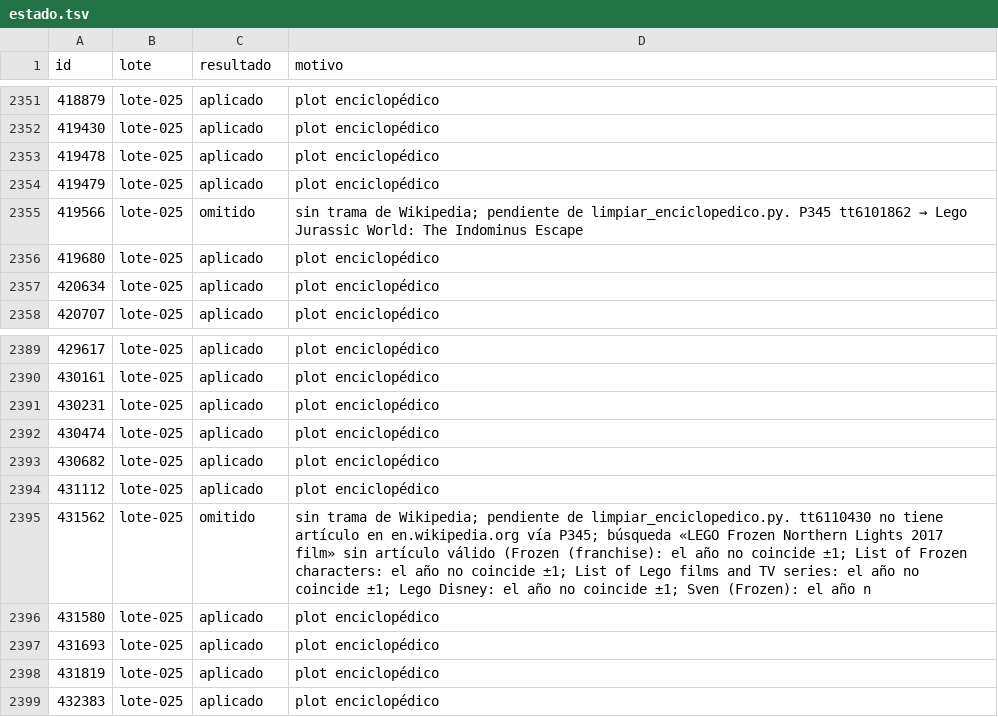
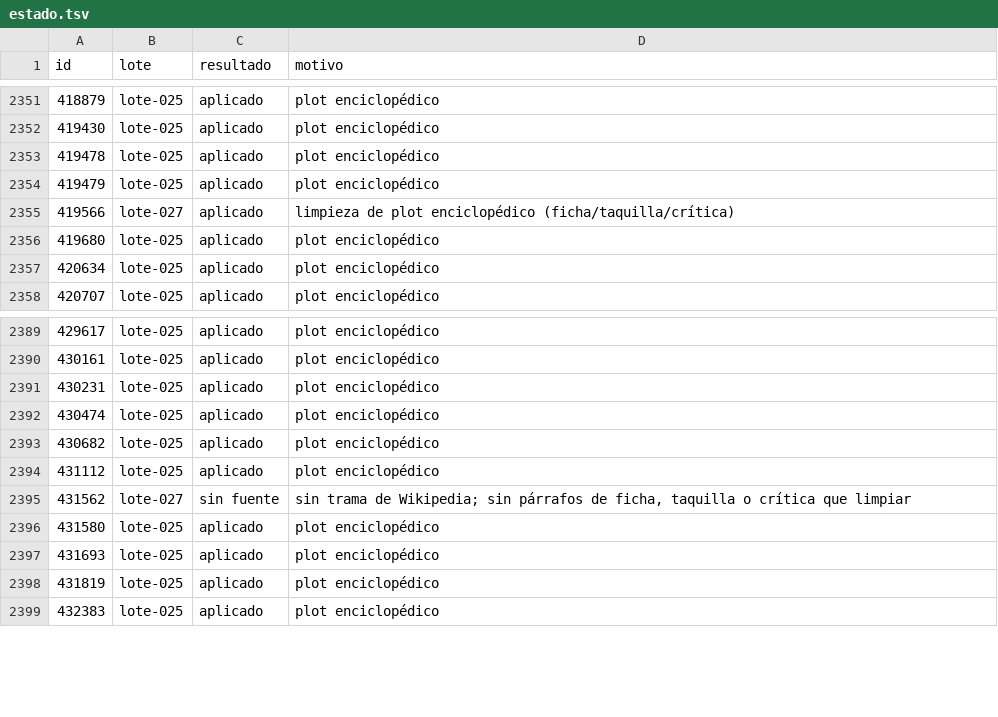
Before and after one commit to bigfito/elastiflix-reloaded, a TSV file: data-quality/cambios/WP-05/estado.tsv, drawn as a sheet; only a part is shown, gaps mark what is left out; the diff covers the shown part only.

```diff
--- a/data-quality/cambios/WP-05/estado.tsv
+++ b/data-quality/cambios/WP-05/estado.tsv
@@ -2354,3 +2354,3 @@ id	lote	resultado	motivo
 419479	lote-025	aplicado	plot enciclopédico
-419566	lote-025	omitido	sin trama de Wikipedia; pendiente de limpiar_enciclopedico.py. P345 tt6101862 → Lego Jurassic World: The Indominus Escape
+419566	lote-027	aplicado	limpieza de plot enciclopédico (ficha/taquilla/crítica)
 419680	lote-025	aplicado	plot enciclopédico
@@ -2394,3 +2394,3 @@ id	lote	resultado	motivo
 431112	lote-025	aplicado	plot enciclopédico
-431562	lote-025	omitido	sin trama de Wikipedia; pendiente de limpiar_enciclopedico.py. tt6110430 no tiene artículo en en.wikipedia.org vía P345; búsqueda «LEGO Frozen Northern Lights 2017 film» sin artículo válido (Frozen (franchise): el año no coincide ±1; List of Frozen characters: el año no coincide ±1; List of Lego films and TV series: el año no coincide ±1; Lego Disney: el año no coincide ±1; Sven (Frozen): el año n
+431562	lote-027	sin fuente	sin trama de Wikipedia; sin párrafos de ficha, taquilla o crítica que limpiar
 431580	lote-025	aplicado	plot enciclopédico
```
Also changed, not shown: 48 edited cells elsewhere in this file, 3 other files.
